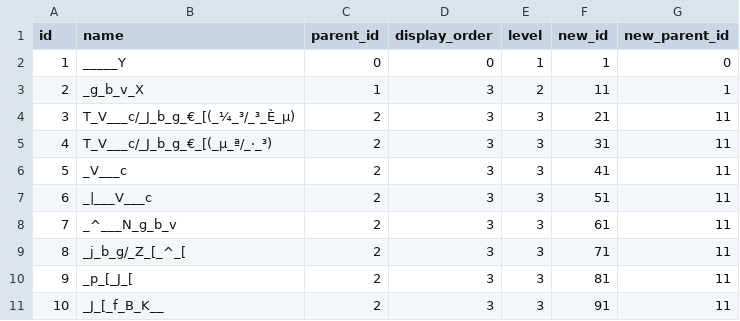
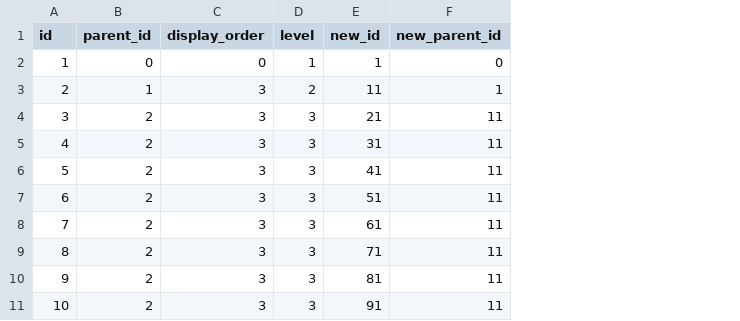
Before and after one commit to Kyoishi/mycloset_new, a CSV file: db/categories_utf8_ver2.csv, drawn as a sheet; only a part is shown; the diff names each change by its address in the sheet, - before the commit and + after, or states it on an @@ line.

```diff
--- a/db/categories_utf8_ver2.csv
+++ b/db/categories_utf8_ver2.csv
-column B (name), rows 2-11: _____Y | _g_b_v_X | T_V___c/_J_b_g_€_[(_¼_³/_³_È_µ) | T_V___c/_J_b_g_€_[(_µ_ª/_·_³) | _V___c | _|___V___c | _^___N_g_b_v | _j_b_g/_Z_[_^_[ | _p_[_J_[ | _J_[_f_B_K__
```
Also changed, not shown: 1 other file.
